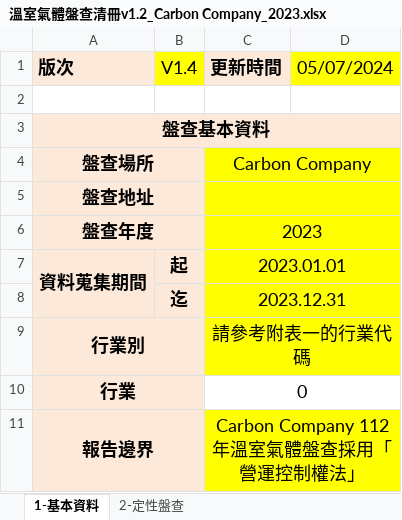
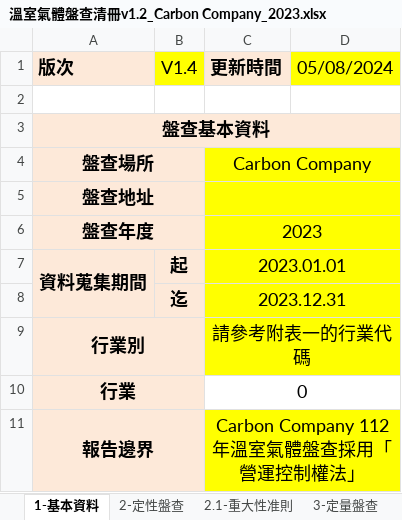
Before and after one commit to limcherhang/putty_tmp, an Excel workbook: excelReseearch/溫室氣體盤查清冊v1.2_Carbon Company_2023.xlsx, sheet 1-基本資料, drawn as a sheet; values as stored, in another font and other column widths than the file's, no borders; the diff names each change by its address in the sheet, - before the commit and + after, or states it on an @@ line.

```diff
--- a/excelReseearch/溫室氣體盤查清冊v1.2_Carbon Company_2023.xlsx (sheet 1-基本資料)
+++ b/excelReseearch/溫室氣體盤查清冊v1.2_Carbon Company_2023.xlsx (sheet 1-基本資料)
+sheet tab: 2.1-重大性准則
+sheet tab: 3-定量盤查
-D1: 05/07/2024
+D1: 05/08/2024
```
Also changed, not shown: sheet 2-定性盤查, other sheet tabs, hidden cells, charts or pictures, excelReseearch/溫室氣體盤查清冊v1.2_友鋮股份有限公司_2023.xlsx, excelReseearch/溫室氣體盤查清冊v1.2_帆宣系統科技股份有限公司_2023.xlsx, 17 other files.
